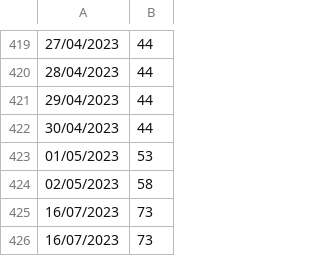
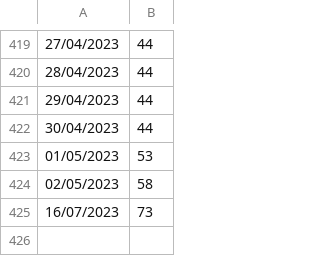
Before and after one commit to tbenade/crypto-jobs-au, a CSV file: data.csv, drawn as a sheet; only a part is shown, gaps mark what is left out; the diff names each change by its address in the sheet, - before the commit and + after, or states it on an @@ line.

```diff
--- a/data.csv
+++ b/data.csv
-row 426: 16/07/2023 | 73
```
Also changed, not shown: 1 other file.
